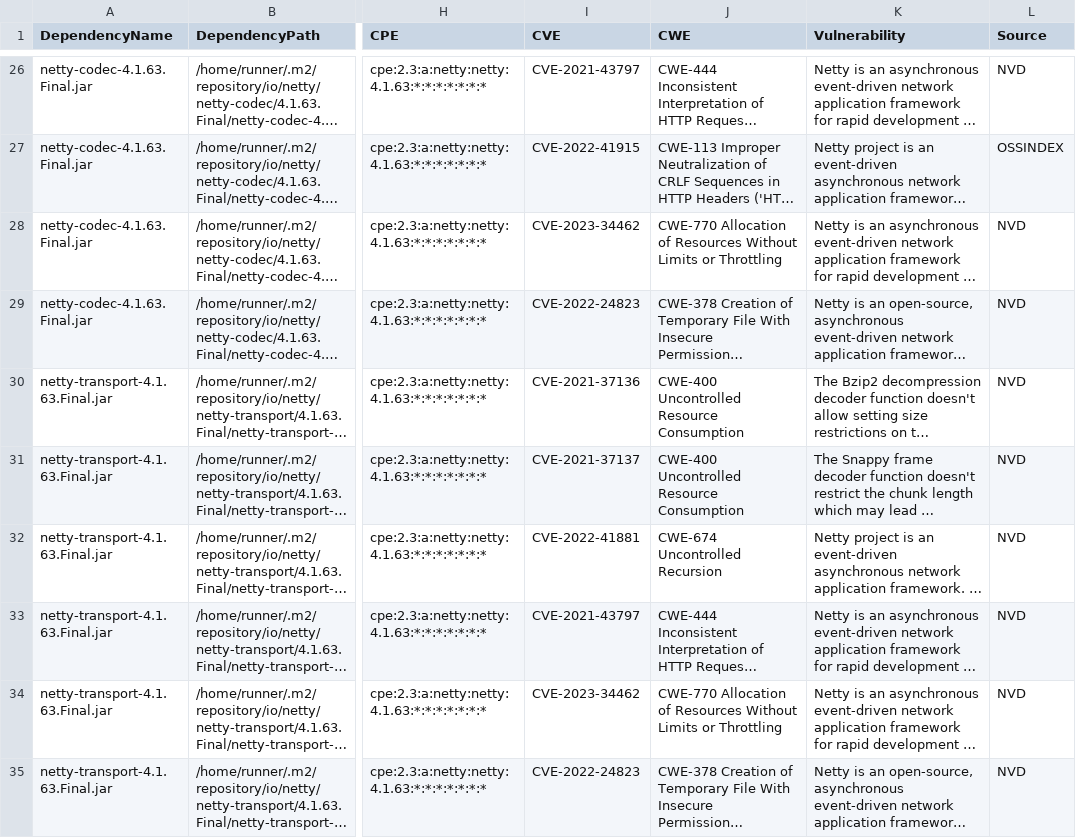
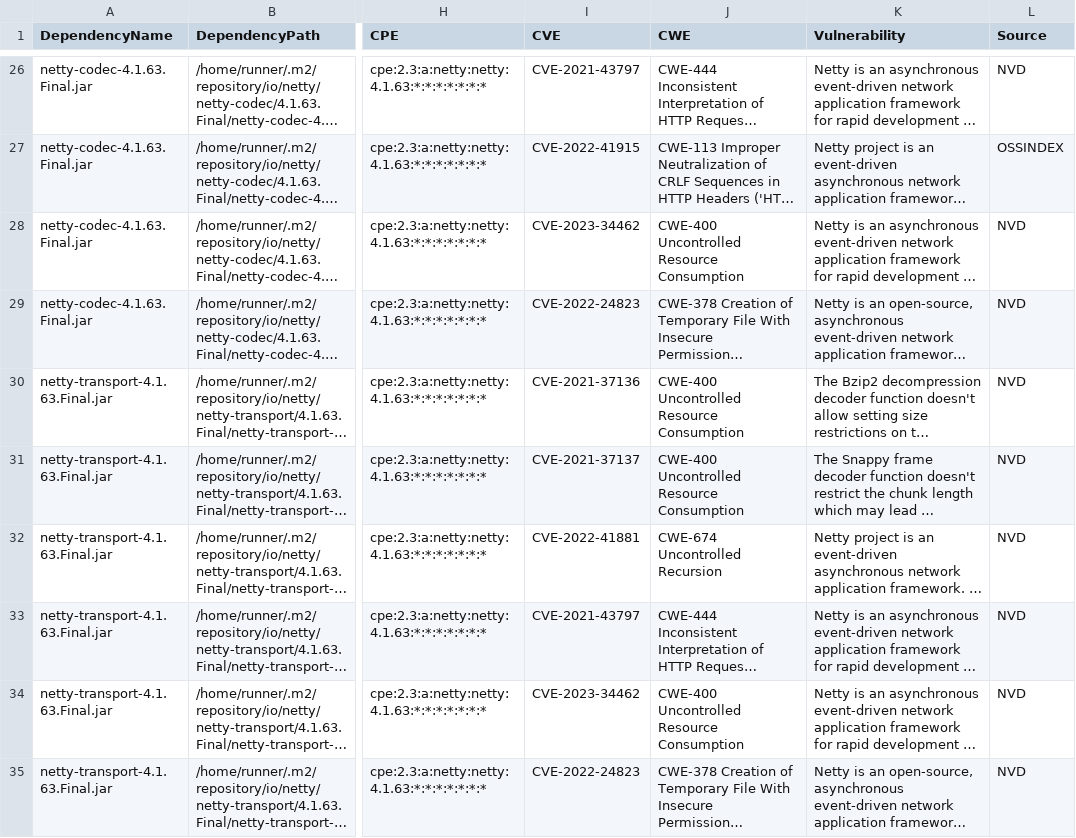
Before and after one commit to piotr-yuxuan/tsv-processing, a CSV file: doc/known-vulnerabilities.csv, drawn as a sheet; only a part is shown, gaps mark what is left out; long unchanged cells end in …; the diff names each change by its address in the sheet, - before the commit and + after, or states it on an @@ line.

Commit message:
Update known vulnerabilities

```diff
--- a/doc/known-vulnerabilities.csv
+++ b/doc/known-vulnerabilities.csv
-J28 (CWE): CWE-770 Allocation of Resources Without Limits or Throttling
+J28 (CWE): CWE-400 Uncontrolled Resource Consumption
-J34 (CWE): CWE-770 Allocation of Resources Without Limits or Throttling
+J34 (CWE): CWE-400 Uncontrolled Resource Consumption
```
